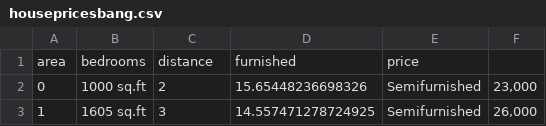
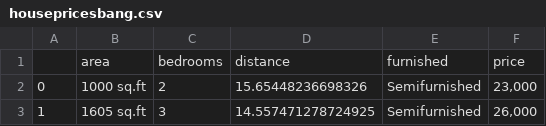
Before and after one commit to prajwaltr93/HousePrice, a CSV file: ScrapData/housepricesbang.csv, drawn as a sheet; only a part is shown.

Commit message:
Update housepricesbang.csv

```diff
--- a/ScrapData/housepricesbang.csv
+++ b/ScrapData/housepricesbang.csv
@@ -1,2 +1,2 @@
-area,bedrooms,distance,furnished,price
+,area,bedrooms,distance,furnished,price
 0,1000 sq.ft,2,15.65448236698326,Semifurnished,"23,000"
```
